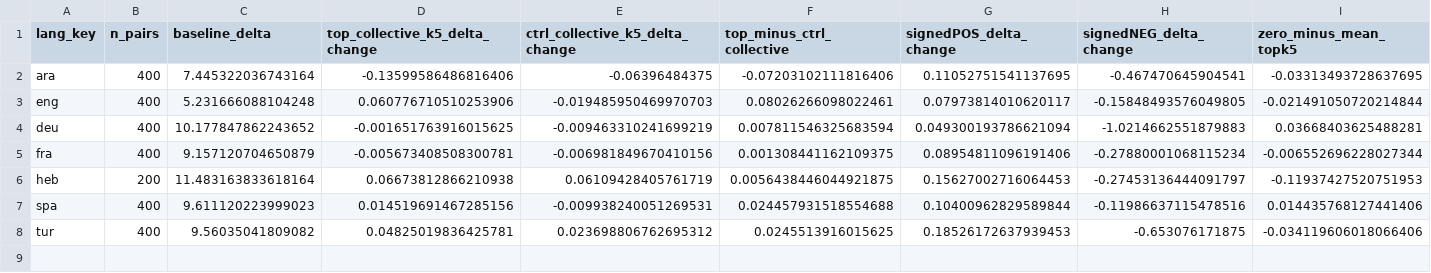
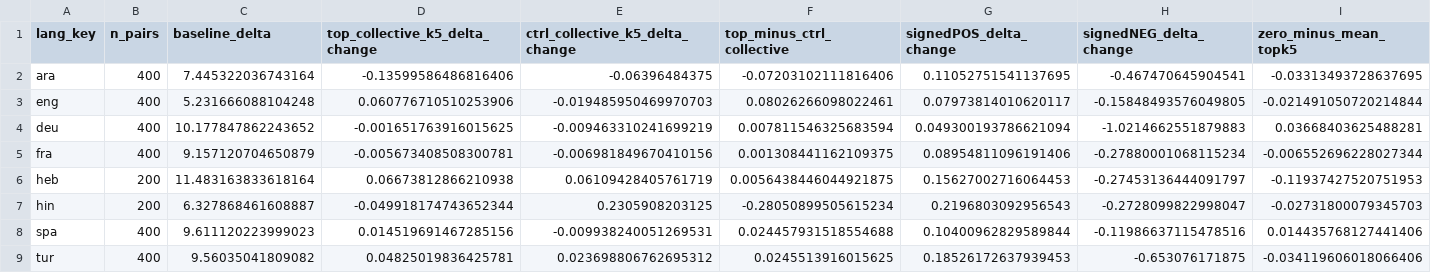
Before and after one commit to mcrovella/lang-probing, a CSV file: outputs/head_ablation_multiblimp/analysis_summary.csv, drawn as a sheet; only a part is shown; rows hold the shown columns only; the diff names each change by its address in the sheet, - before the commit and + after, or states it on an @@ line.

```diff
--- a/outputs/head_ablation_multiblimp/analysis_summary.csv
+++ b/outputs/head_ablation_multiblimp/analysis_summary.csv
+row 7: hin | 200 | 6.327868461608887 | -0.049918174743652344 | 0.2305908203125 | -0.28050899505615234 | 0.2196803092956543 | -0.2728099822998047 | -0.02731800079345703
```
Also changed, not shown: 9 other files.
